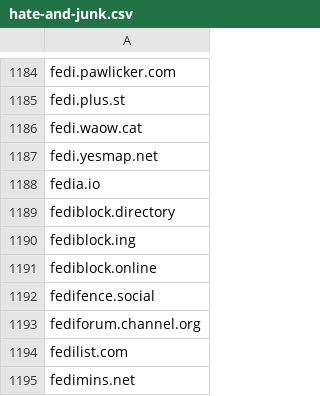
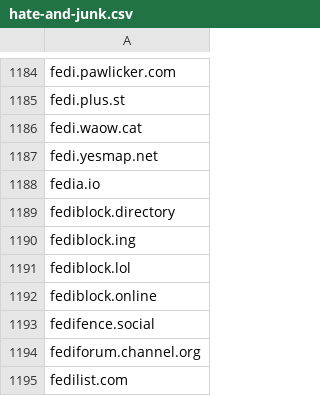
Before and after one commit to avidansternberg/project-blocklist, a CSV file: domain_lists/hate-and-junk.csv, drawn as a sheet; only a part is shown, gaps mark what is left out; the shorter side is filled out with more unchanged rows; the diff names each change by its address in the sheet, - before the commit and + after, or states it on an @@ line.

Commit message:
Add hate-and-junk

```diff
--- a/domain_lists/hate-and-junk.csv
+++ b/domain_lists/hate-and-junk.csv
+row 1191: fediblock.lol
```
